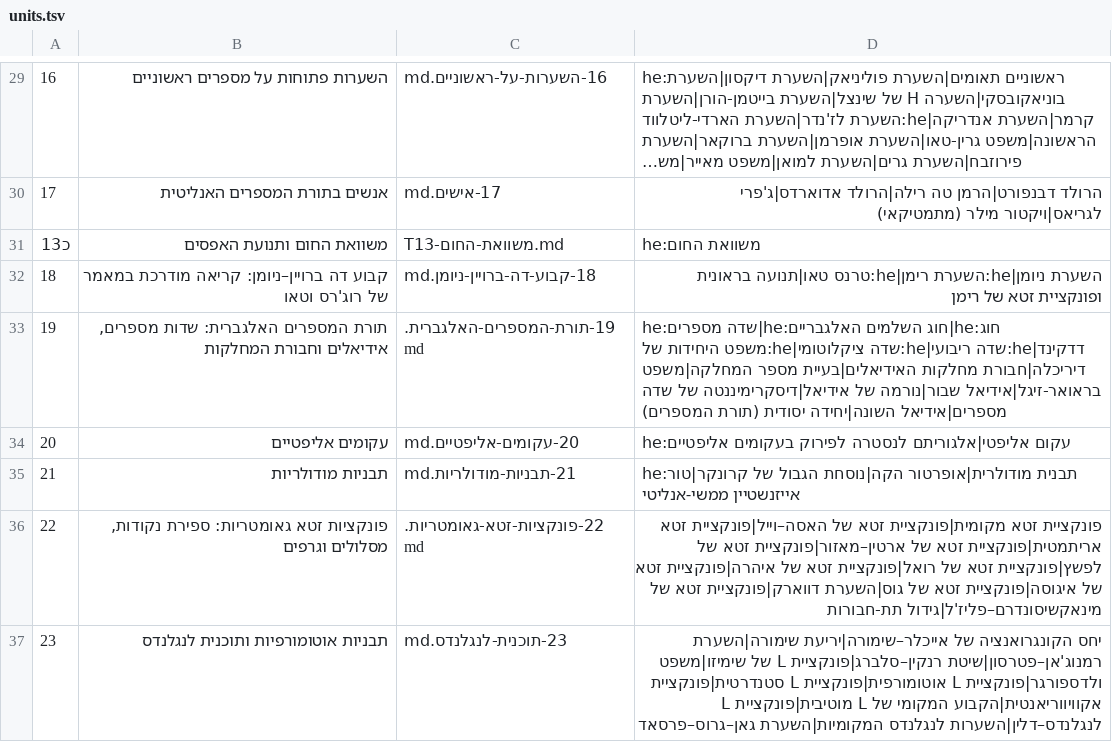
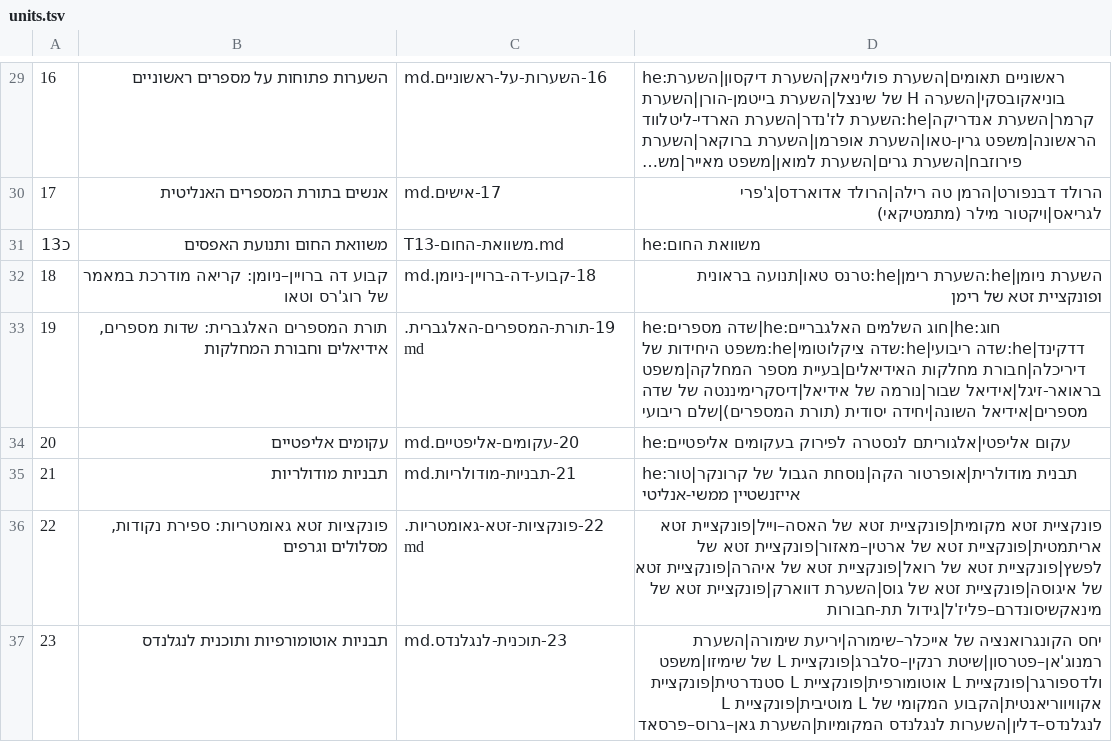
Before and after one commit to gershonavi/WIKI, a TSV file: course/units.tsv, drawn as a sheet; only a part is shown, gaps mark what is left out; long unchanged cells end in ….

```diff
--- a/course/units.tsv
+++ b/course/units.tsv
@@ -32,3 +32,3 @@
 18	קבוע דה ברויין–ניומן: קריאה מודרכת במאמר של רוג'רס וטאו	18-קבוע-דה-ברויין-ניומן.md	השערת ניומן|he:השערת רימן|he:טרנס טאו|תנועה בראונית ופונקציית זטא של רימן
-19	תורת המספרים האלגברית: שדות מספרים, אידיאלים וחבורת המחלקות	19-תורת-המספרים-האלגברית.md	he:שדה מספרים|he:חוג השלמים האלגבריים|he:חוג דדקינד|he:שדה ריבועי|he:שדה ציקלוטומי|he:משפט היחידות של דיריכלה|חבורת מחלקות האידיאלים|בעיית מספר המחלקה|משפט בראואר-זיגל|אידיאל שבור|נורמה של אידיאל|דיסקרימיננטה של שדה מספרים|אידיאל השונה|יחידה יסודית (תורת המספרים)
+19	תורת המספרים האלגברית: שדות מספרים, אידיאלים וחבורת המחלקות	19-תורת-המספרים-האלגברית.md	he:שדה מספרים|he:חוג השלמים האלגבריים|he:חוג דדקינד|he:שדה ריבועי|he:שדה ציקלוטומי|he:משפט היחידות של דיריכלה|חבורת מחלקות האידיאלים|בעיית מספר המחלקה|משפט בראואר-זיגל|אידיאל שבור|נורמה של אידיאל|דיסקרימיננטה של שדה מספרים|אידיאל השונה|יחידה יסודית (תורת המספרים)|שלם ריבועי
 20	עקומים אליפטיים	20-עקומים-אליפטיים.md	he:עקום אליפטי|אלגוריתם לנסטרה לפירוק בעקומים אליפטיים
```
Also changed, not shown: sources.tsv, 7 other files.
